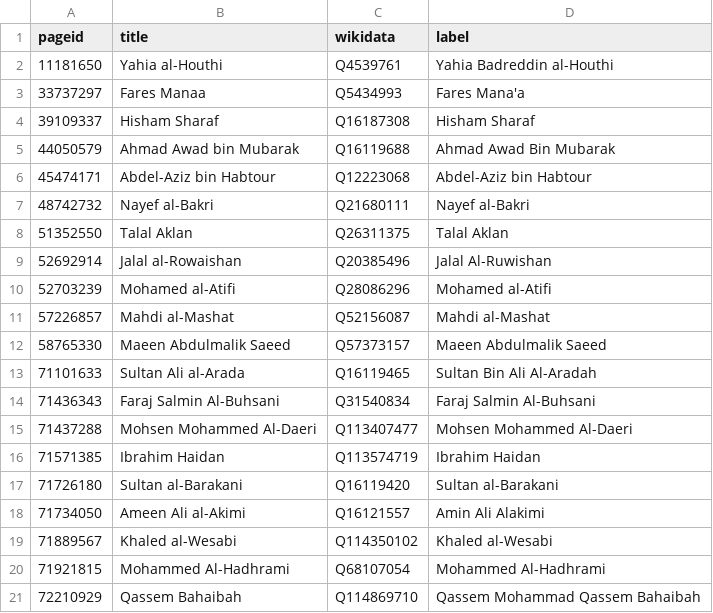
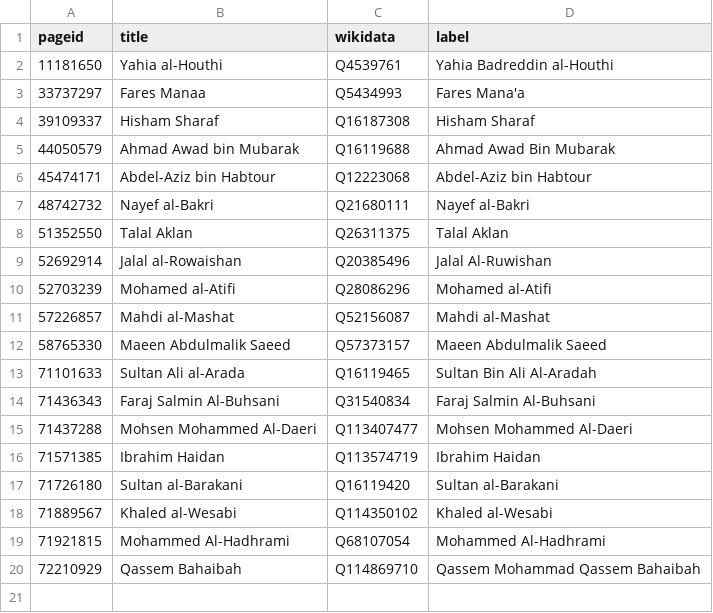
Before and after one commit to every-politician-scrapers/yemen, a CSV file: enwiki/index.csv, drawn as a sheet; the diff names each change by its address in the sheet, - before the commit and + after, or states it on an @@ line.

```diff
--- a/enwiki/index.csv
+++ b/enwiki/index.csv
-row 18: 71734050 | Ameen Ali al-Akimi | Q16121557 | Amin Ali Alakimi
```
Also changed, not shown: 2 other files.
